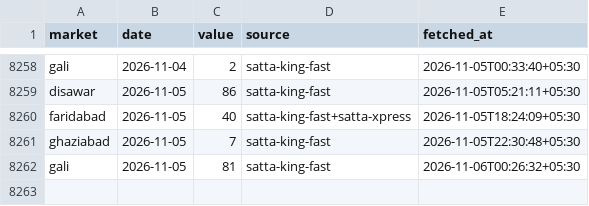
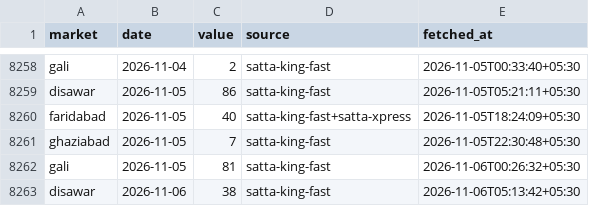
Before and after one commit to vaibhavkumar-WPDEV/predict-satta, a CSV file: data/results.csv, drawn as a sheet; only a part is shown, gaps mark what is left out.

Commit message:
auto: results + locked predictions 2026-11-06 05:15 IST

```diff
--- a/data/results.csv
+++ b/data/results.csv
@@ -8262 +8262,2 @@ ghaziabad,2026-11-05,7,satta-king-fast,2026-11-05T22:30:48+05:30
 gali,2026-11-05,81,satta-king-fast,2026-11-06T00:26:32+05:30
+disawar,2026-11-06,38,satta-king-fast,2026-11-06T05:13:42+05:30
```
Also changed, not shown: data/engine5/prediction_history.csv, data/pattern/prediction_history.csv, 8 other files.
